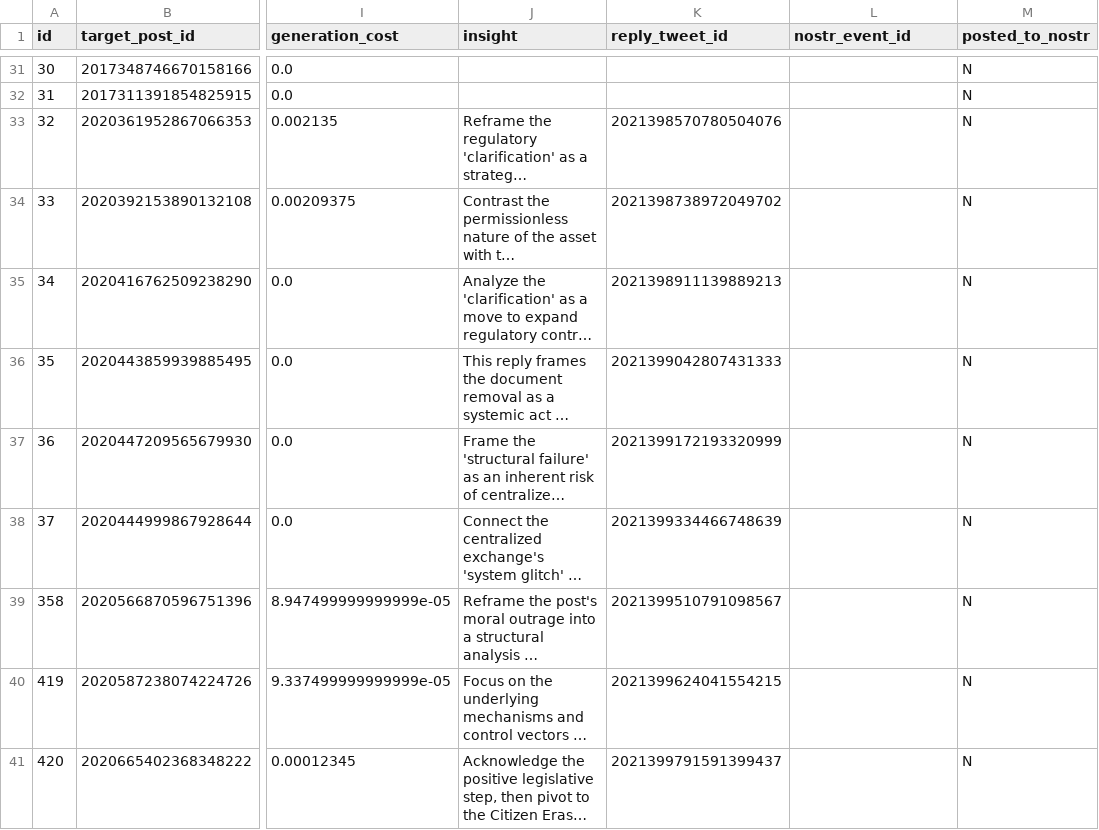
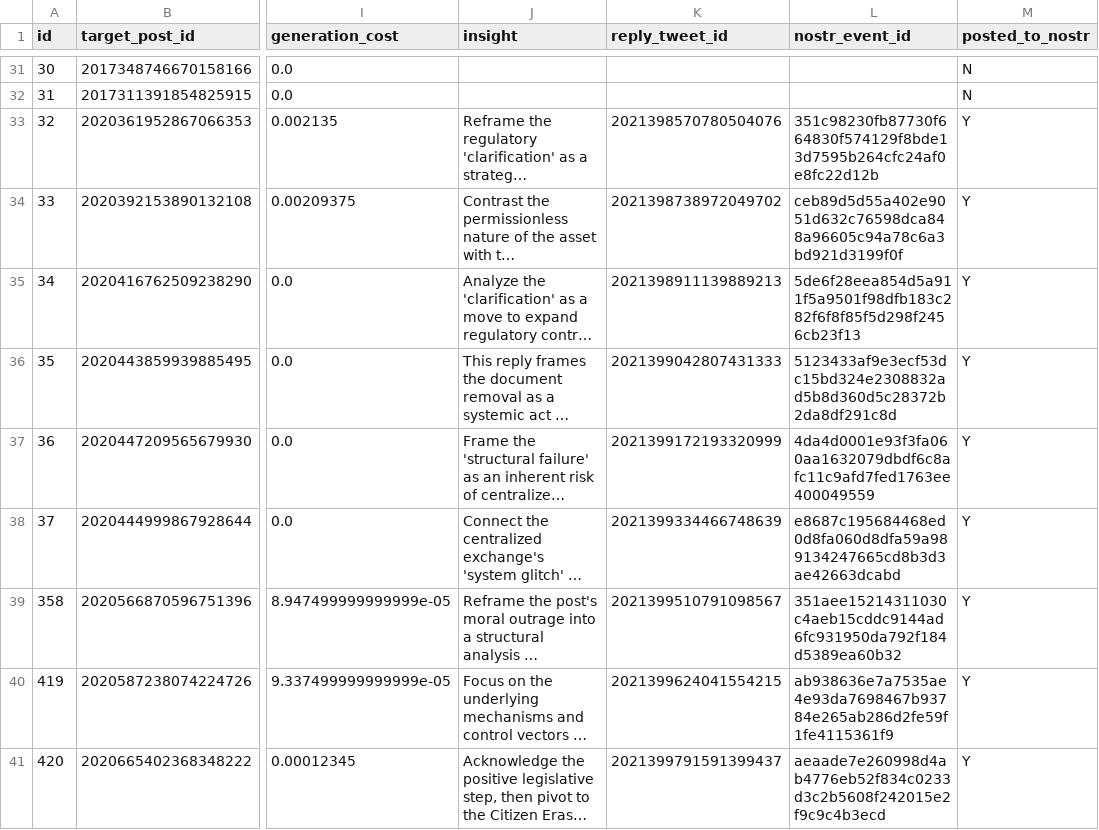
Before and after one commit to hawsktf/X-Watcher, a CSV file: data/replies.csv, drawn as a sheet; only a part is shown, gaps mark what is left out; long unchanged cells end in …; the diff covers the shown part only; the diff names each change by its address in the sheet, - before the commit and + after, or states it on an @@ line.

Commit message:
Refinement: Enhanced NOSTR propagation with 5s wait per relay and completed batch catch-up for 23 missed posts.

```diff
--- a/data/replies.csv
+++ b/data/replies.csv
-L33 (nostr_event_id): (empty)
+L33 (nostr_event_id): 351c98230fb87730f664830f574129f8bde13d7595b264cfc24af0e8fc22d12b
-M33:M41 (posted_to_nostr): N
+M33:M41 (posted_to_nostr): Y
-L34 (nostr_event_id): (empty)
+L34 (nostr_event_id): ceb89d5d55a402e9051d632c76598dca848a96605c94a78c6a3bd921d3199f0f
-L35 (nostr_event_id): (empty)
+L35 (nostr_event_id): 5de6f28eea854d5a911f5a9501f98dfb183c282f6f8f85f5d298f2456cb23f13
-L36 (nostr_event_id): (empty)
+L36 (nostr_event_id): 5123433af9e3ecf53dc15bd324e2308832ad5b8d360d5c28372b2da8df291c8d
-L37 (nostr_event_id): (empty)
+L37 (nostr_event_id): 4da4d0001e93f3fa060aa1632079dbdf6c8afc11c9afd7fed1763ee400049559
-L38 (nostr_event_id): (empty)
+L38 (nostr_event_id): e8687c195684468ed0d8fa060d8dfa59a989134247665cd8b3d3ae42663dcabd
-L39 (nostr_event_id): (empty)
+L39 (nostr_event_id): 351aee15214311030c4aeb15cddc9144ad6fc931950da792f184d5389ea60b32
-L40 (nostr_event_id): (empty)
+L40 (nostr_event_id): ab938636e7a7535ae4e93da7698467b93784e265ab286d2fe59f1fe4115361f9
-L41 (nostr_event_id): (empty)
+L41 (nostr_event_id): aeaade7e260998d4ab4776eb52f834c0233d3c2b5608f242015e2f9c9c4b3ecd
```
Also changed, not shown: 5 added rows and 30 edited cells elsewhere in this file, 39 other files.
